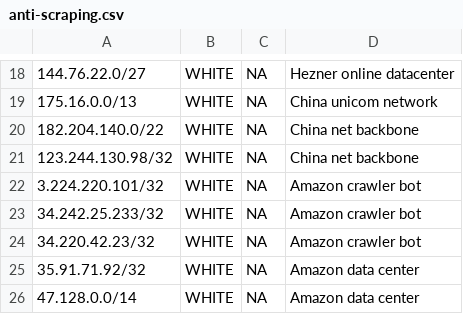
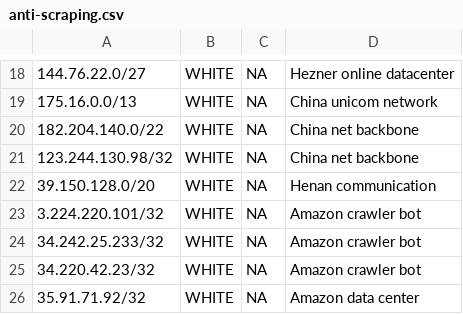
Before and after one commit to HenriMarchal/APSPE_custom, a CSV file: www/forum/anti-scraping.csv, drawn as a sheet; only a part is shown, gaps mark what is left out; the shorter side is filled out with more unchanged rows; the diff names each change by its address in the sheet, - before the commit and + after, or states it on an @@ line.

```diff
--- a/www/forum/anti-scraping.csv
+++ b/www/forum/anti-scraping.csv
+row 22: 39.150.128.0/20 | WHITE | NA | Henan communication
```
Also changed, not shown: 3 other files.
